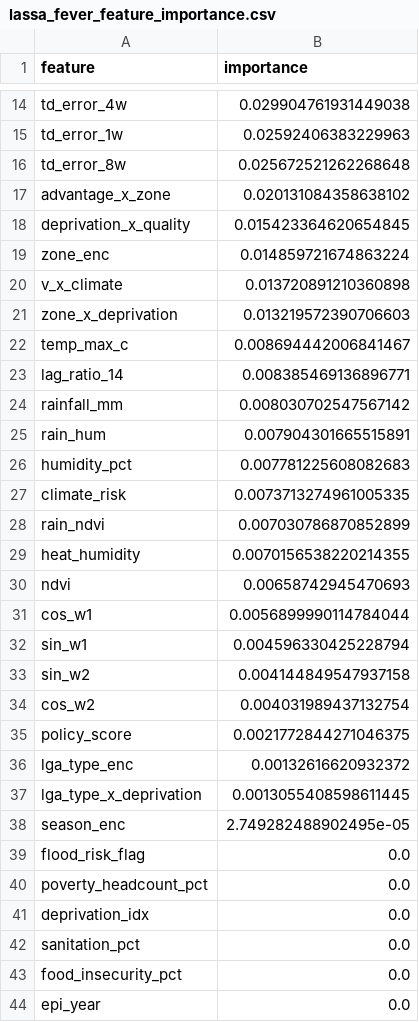
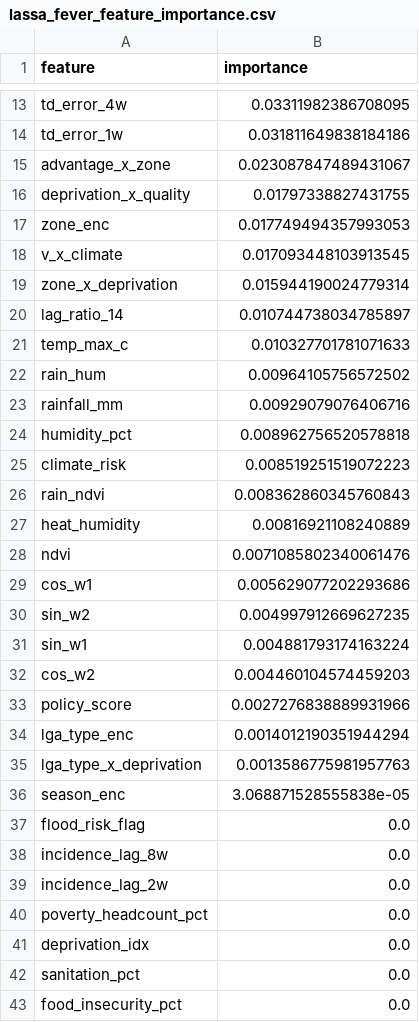
Before and after one commit to micah2021/Data_refinery, a CSV file: results/lassa_fever_feature_importance.csv, drawn as a sheet; only a part is shown, gaps mark what is left out; the shorter side is filled out with more unchanged rows; removed rows and columns are numbered as before the commit, all else as after; the diff covers the shown part only; the diff names each change by its address in the sheet, - before the commit and + after, or states it on an @@ line.

```diff
--- a/results/lassa_fever_feature_importance.csv
+++ b/results/lassa_fever_feature_importance.csv
-B13 (importance): 0.029904761931449038
+B13 (importance): 0.03311982386708095
-B14 (importance): 0.02592406383229963
+B14 (importance): 0.031811649838184186
-row 16: td_error_8w | 0.025672521262268648
-B15 (importance): 0.020131084358638102
+B15 (importance): 0.023087847489431067
-B16 (importance): 0.015423364620654845
+B16 (importance): 0.01797338827431755
-B17 (importance): 0.014859721674863224
+B17 (importance): 0.017749494357993053
-B18 (importance): 0.013720891210360898
+B18 (importance): 0.017093448103913545
-B19 (importance): 0.013219572390706603
+B19 (importance): 0.015944190024779314
-row 22: temp_max_c | 0.008694442006841467
-B20 (importance): 0.008385469136896771
+B20 (importance): 0.010744738034785897
-row 24: rainfall_mm | 0.008030702547567142
+row 21: temp_max_c | 0.010327701781071633
-B22 (importance): 0.007904301665515891
+B22 (importance): 0.00964105756572502
+row 23: rainfall_mm | 0.00929079076406716
-B24 (importance): 0.007781225608082683
+B24 (importance): 0.008962756520578818
-B25 (importance): 0.0073713274961005335
+B25 (importance): 0.008519251519072223
-B26 (importance): 0.007030786870852899
+B26 (importance): 0.008362860345760843
-B27 (importance): 0.0070156538220214355
+B27 (importance): 0.00816921108240889
-B28 (importance): 0.00658742945470693
+B28 (importance): 0.0071085802340061476
-B29 (importance): 0.0056899990114784044
+B29 (importance): 0.005629077202293686
-row 32: sin_w1 | 0.004596330425228794
-B30 (importance): 0.004144849547937158
+B30 (importance): 0.004997912669627235
+row 31: sin_w1 | 0.004881793174163224
-B32 (importance): 0.004031989437132754
+B32 (importance): 0.004460104574459203
-B33 (importance): 0.0021772844271046375
+B33 (importance): 0.0027276838889931966
-B34 (importance): 0.00132616620932372
+B34 (importance): 0.0014012190351944294
-B35 (importance): 0.0013055408598611445
+B35 (importance): 0.0013586775981957763
-B36 (importance): 2.749282488902495e-05
+B36 (importance): 3.068871528555838e-05
+row 38: incidence_lag_8w | 0.0
+row 39: incidence_lag_2w | 0.0
```
Also changed, not shown: 4 added rows, 5 removed rows and 7 edited cells elsewhere in this file, results/malaria_feature_importance.csv, results/rlrf_all_metrics.csv, 18 other files.
